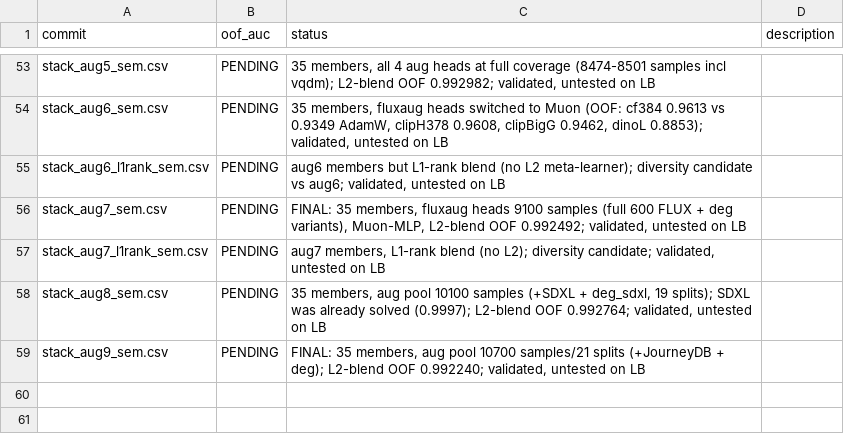
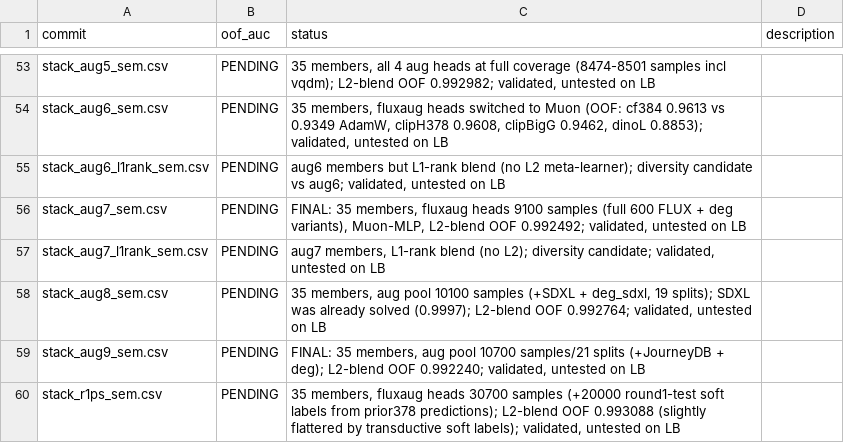
Before and after one commit to Calendula597/fake-image-detection, a TSV file: results.tsv, drawn as a sheet; only a part is shown, gaps mark what is left out.

Commit message:
round1-test soft labels (20k, prior378 predictions) into fluxaug heads -> stack_r1ps; L2-blend OOF 0.9931; LB: aug9=0.914094 new best

```diff
--- a/results.tsv
+++ b/results.tsv
@@ -59 +59,2 @@ stack_aug8_sem.csv	PENDING	35 members, aug pool 10100 samples (+SDXL + deg_sdxl,
 stack_aug9_sem.csv	PENDING	FINAL: 35 members, aug pool 10700 samples/21 splits (+JourneyDB + deg); L2-blend OOF 0.992240; validated, untested on LB
+stack_r1ps_sem.csv	PENDING	35 members, fluxaug heads 30700 samples (+20000 round1-test soft labels from prior378 predictions); L2-blend OOF 0.993088 (slightly flattered by transductive soft labels); validated, untested on LB
```
Also changed, not shown: 2 other files.
